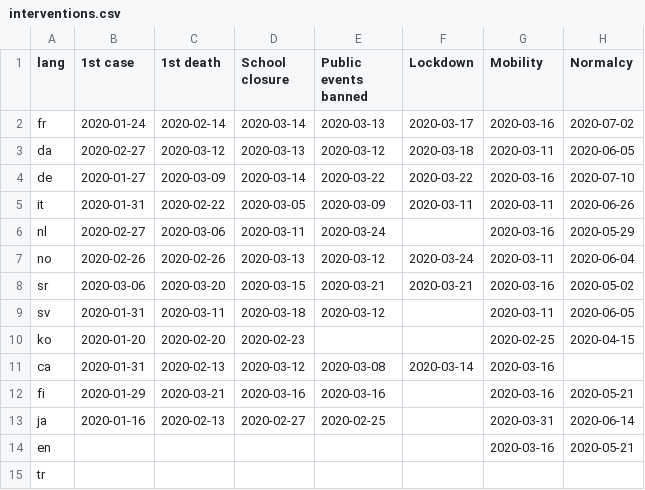
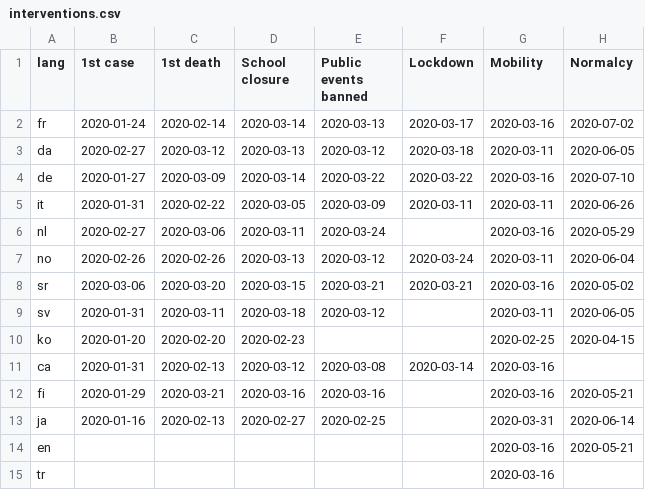
Before and after one commit to epfl-ada/ada-2022-project-datamineurs, a CSV file: data/interventions.csv, drawn as a sheet.

```diff
--- a/data/interventions.csv
+++ b/data/interventions.csv
@@ -14,2 +14,2 @@ ja,2020-01-16,2020-02-13,2020-02-27,2020-02-25,,2020-03-31,2020-06-14
 en,,,,,,2020-03-16,2020-05-21
-tr,,,,,,,
+tr,,,,,,2020-03-16,
```
Also changed, not shown: 1 other file.
